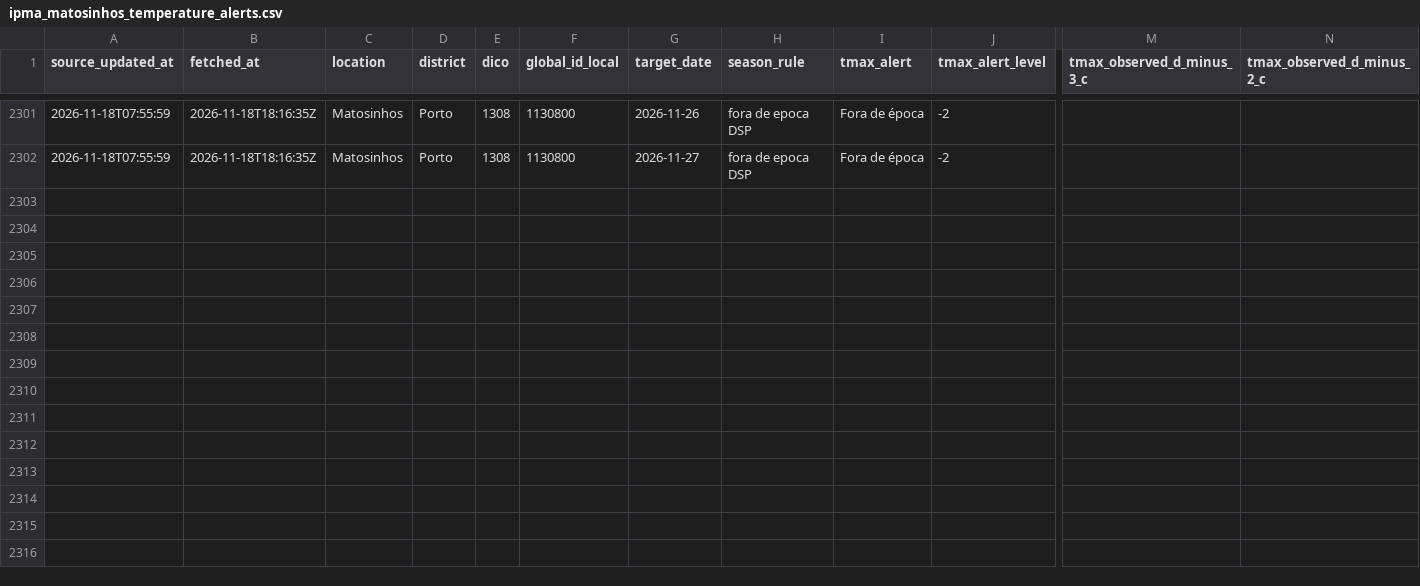
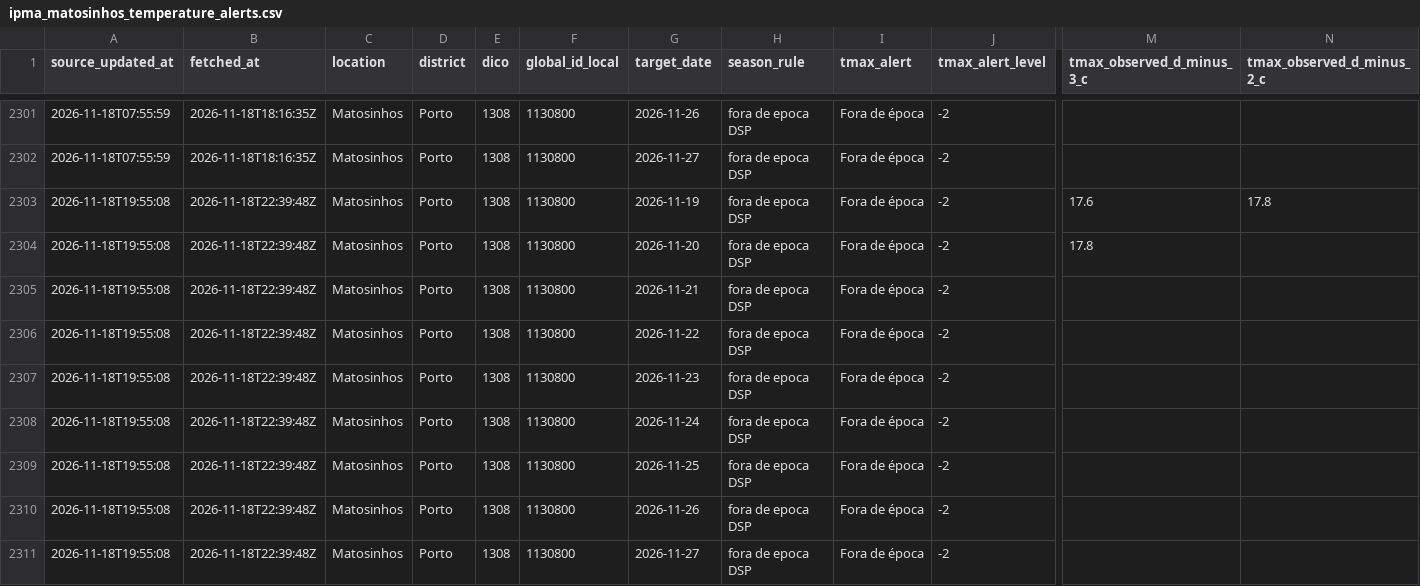
Before and after one commit to DBLQA90/qualar_matosinhos, a CSV file: data/ipma_matosinhos_temperature_alerts.csv, drawn as a sheet; only a part is shown, gaps mark what is left out; rows hold the shown columns only; the diff names each change by its address in the sheet, - before the commit and + after, or states it on an @@ line.

```diff
--- a/data/ipma_matosinhos_temperature_alerts.csv
+++ b/data/ipma_matosinhos_temperature_alerts.csv
+row 2303: 2026-11-18T19:55:08 | 2026-11-18T22:39:48Z | Matosinhos | Porto | 1308 | 1130800 | 2026-11-19 | fora de epoca DSP | Fora de época | -2 | 17.6 | 17.8
+row 2304: 2026-11-18T19:55:08 | 2026-11-18T22:39:48Z | Matosinhos | Porto | 1308 | 1130800 | 2026-11-20 | fora de epoca DSP | Fora de época | -2 | 17.8
+row 2305: 2026-11-18T19:55:08 | 2026-11-18T22:39:48Z | Matosinhos | Porto | 1308 | 1130800 | 2026-11-21 | fora de epoca DSP | Fora de época | -2
+row 2306: 2026-11-18T19:55:08 | 2026-11-18T22:39:48Z | Matosinhos | Porto | 1308 | 1130800 | 2026-11-22 | fora de epoca DSP | Fora de época | -2
+row 2307: 2026-11-18T19:55:08 | 2026-11-18T22:39:48Z | Matosinhos | Porto | 1308 | 1130800 | 2026-11-23 | fora de epoca DSP | Fora de época | -2
+row 2308: 2026-11-18T19:55:08 | 2026-11-18T22:39:48Z | Matosinhos | Porto | 1308 | 1130800 | 2026-11-24 | fora de epoca DSP | Fora de época | -2
+row 2309: 2026-11-18T19:55:08 | 2026-11-18T22:39:48Z | Matosinhos | Porto | 1308 | 1130800 | 2026-11-25 | fora de epoca DSP | Fora de época | -2
+row 2310: 2026-11-18T19:55:08 | 2026-11-18T22:39:48Z | Matosinhos | Porto | 1308 | 1130800 | 2026-11-26 | fora de epoca DSP | Fora de época | -2
+row 2311: 2026-11-18T19:55:08 | 2026-11-18T22:39:48Z | Matosinhos | Porto | 1308 | 1130800 | 2026-11-27 | fora de epoca DSP | Fora de época | -2
```
Also changed, not shown: data/ipma_matosinhos_forecast_errors.csv, data/ipma_matosinhos_forecast_latest.csv, 25 other files.
